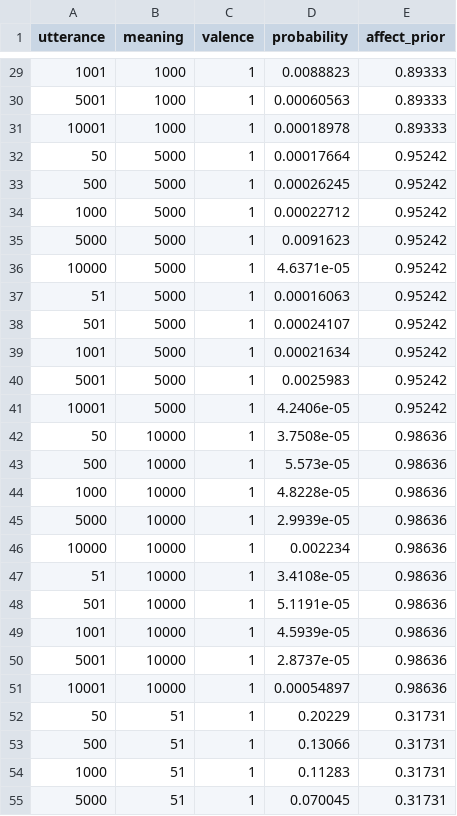
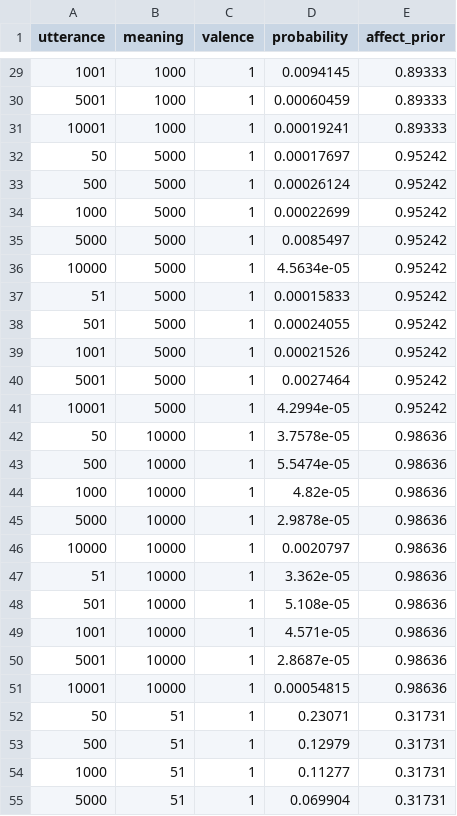
Before and after one commit to jeaneis/hyperbole, a CSV file: data/model/predict_kettle_constrained.csv, drawn as a sheet; only a part is shown, gaps mark what is left out; the diff covers the shown part only.

```diff
--- a/data/model/predict_kettle_constrained.csv
+++ b/data/model/predict_kettle_constrained.csv
@@ -29,27 +29,27 @@ utterance,meaning,valence,probability,affect_prior
-1001,1000,1,0.0088823,0.89333
-5001,1000,1,0.00060563,0.89333
-10001,1000,1,0.00018978,0.89333
-50,5000,1,0.00017664,0.95242
-500,5000,1,0.00026245,0.95242
-1000,5000,1,0.00022712,0.95242
-5000,5000,1,0.0091623,0.95242
-10000,5000,1,4.6371e-05,0.95242
-51,5000,1,0.00016063,0.95242
-501,5000,1,0.00024107,0.95242
-1001,5000,1,0.00021634,0.95242
-5001,5000,1,0.0025983,0.95242
-10001,5000,1,4.2406e-05,0.95242
-50,10000,1,3.7508e-05,0.98636
-500,10000,1,5.573e-05,0.98636
-1000,10000,1,4.8228e-05,0.98636
-5000,10000,1,2.9939e-05,0.98636
-10000,10000,1,0.002234,0.98636
-51,10000,1,3.4108e-05,0.98636
-501,10000,1,5.1191e-05,0.98636
-1001,10000,1,4.5939e-05,0.98636
-5001,10000,1,2.8737e-05,0.98636
-10001,10000,1,0.00054897,0.98636
-50,51,1,0.20229,0.31731
-500,51,1,0.13066,0.31731
-1000,51,1,0.11283,0.31731
-5000,51,1,0.070045,0.31731
+1001,1000,1,0.0094145,0.89333
+5001,1000,1,0.00060459,0.89333
+10001,1000,1,0.00019241,0.89333
+50,5000,1,0.00017697,0.95242
+500,5000,1,0.00026124,0.95242
+1000,5000,1,0.00022699,0.95242
+5000,5000,1,0.0085497,0.95242
+10000,5000,1,4.5634e-05,0.95242
+51,5000,1,0.00015833,0.95242
+501,5000,1,0.00024055,0.95242
+1001,5000,1,0.00021526,0.95242
+5001,5000,1,0.0027464,0.95242
+10001,5000,1,4.2994e-05,0.95242
+50,10000,1,3.7578e-05,0.98636
+500,10000,1,5.5474e-05,0.98636
+1000,10000,1,4.82e-05,0.98636
+5000,10000,1,2.9878e-05,0.98636
+10000,10000,1,0.0020797,0.98636
+51,10000,1,3.362e-05,0.98636
+501,10000,1,5.108e-05,0.98636
+1001,10000,1,4.571e-05,0.98636
+5001,10000,1,2.8687e-05,0.98636
+10001,10000,1,0.00054815,0.98636
+50,51,1,0.23071,0.31731
+500,51,1,0.12979,0.31731
+1000,51,1,0.11277,0.31731
+5000,51,1,0.069904,0.31731
```
Also changed, not shown: 173 edited cells elsewhere in this file, data/model/predict_laptop_constrained.csv, data/model/predict_watch_constrained.csv, 2 other files.
